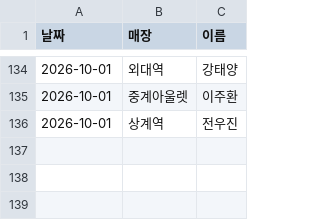
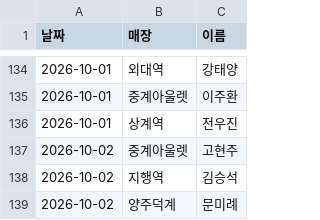
Before and after one commit to khbae0101/GD_opening_bot, a CSV file: data/pick_log.csv, drawn as a sheet; only a part is shown, gaps mark what is left out.

```diff
--- a/data/pick_log.csv
+++ b/data/pick_log.csv
@@ -136 +136,4 @@
 2026-10-01,상계역,전우진
+2026-10-02,중계아울렛,고현주
+2026-10-02,지행역,김승석
+2026-10-02,양주덕계,문미례
```
